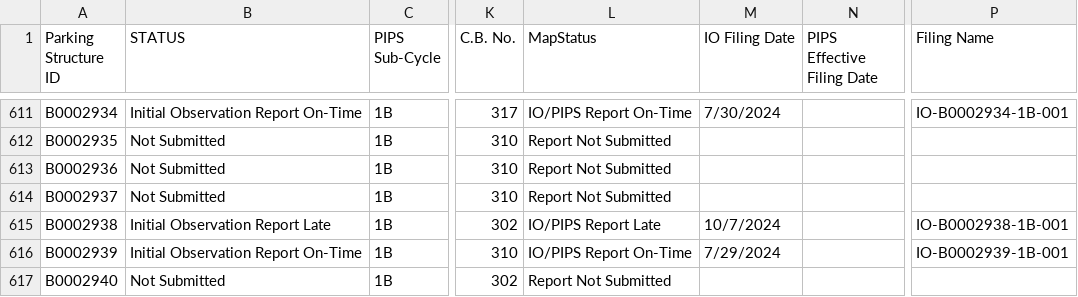
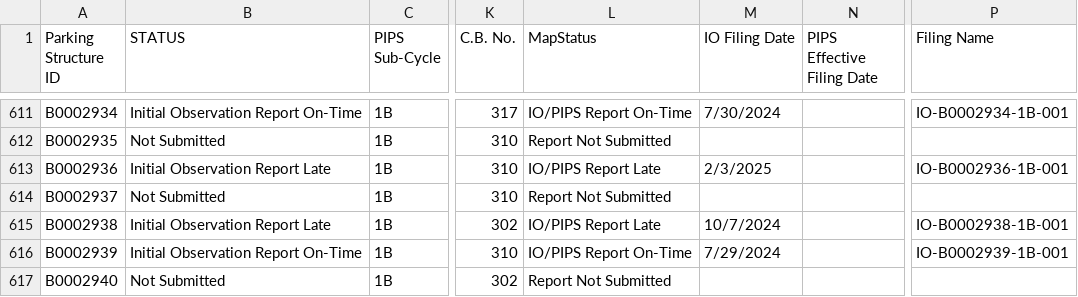
Before and after one commit to NYCDOB/ParkingStructures_InitialObservationReports, a CSV file: data/IO_Status.csv, drawn as a sheet; only a part is shown, gaps mark what is left out; the diff covers the shown part only; the diff names each change by its address in the sheet, - before the commit and + after, or states it on an @@ line.

Commit message:
update from script Wed 02/05/2025  6:51:35.83, 5861 rows

```diff
--- a/data/IO_Status.csv
+++ b/data/IO_Status.csv
-B613 (STATUS): Not Submitted
+B613 (STATUS): Initial Observation Report Late
-L613 (MapStatus): Report Not Submitted
+L613 (MapStatus): IO/PIPS Report Late
-M613 (IO Filing Date): (empty)
+M613 (IO Filing Date): 2/3/2025
-P613 (Filing Name): (empty)
+P613 (Filing Name): IO-B0002936-1B-001
```
Also changed, not shown: 1 removed row and 69 edited cells elsewhere in this file.
